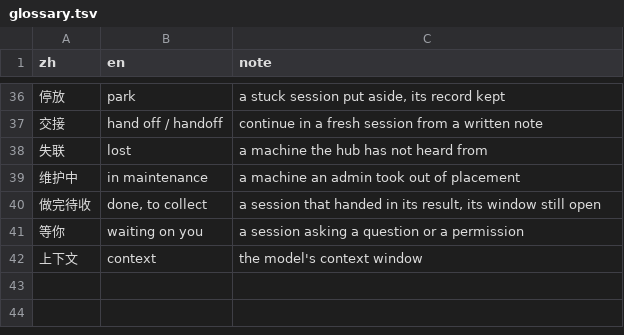
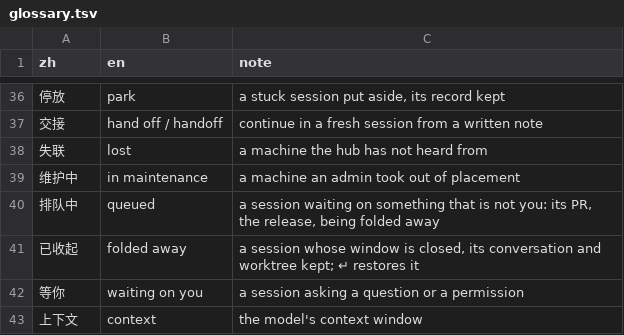
Before and after one commit to verkyyi/claude-fleet, a TSV file: docs/public/glossary.tsv, drawn as a sheet; only a part is shown, gaps mark what is left out; removed rows and columns are numbered as before the commit, all else as after; ↵ is a line break in a cell; the diff names each change by its address in the sheet, - before the commit and + after, or states it on an @@ line.

```diff
--- a/docs/public/glossary.tsv
+++ b/docs/public/glossary.tsv
-row 40: 做完待收 | done, to collect | a session that handed in its result, its window still open
+row 40: 排队中 | queued | a session waiting on something that is not you: its PR, the release, being folded away
+row 41: 已收起 | folded away | a session whose window is closed, its conversation and worktree kept; ↵ restores it
```
Also changed, not shown: 10 other files.
